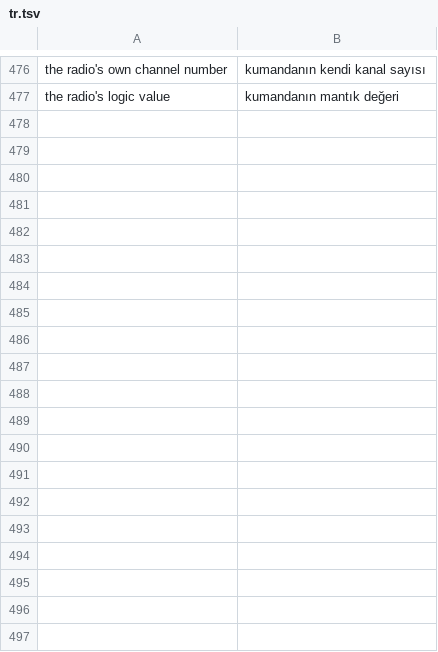
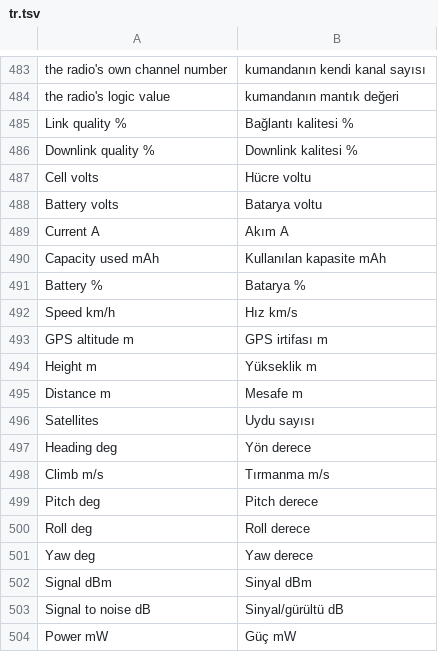
Before and after one commit to eminesrefakbay/RM-AX12-Video-Monitor-And-Announcer-APK, a TSV file: app/src/main/assets/i18n/tr.tsv, drawn as a sheet; only a part is shown, gaps mark what is left out; the diff covers the shown part only; the diff names each change by its address in the sheet, - before the commit and + after, or states it on an @@ line.

```diff
--- a/app/src/main/assets/i18n/tr.tsv
+++ b/app/src/main/assets/i18n/tr.tsv
+row 485: Link quality % | Bağlantı kalitesi %
+row 486: Downlink quality % | Downlink kalitesi %
+row 487: Cell volts | Hücre voltu
+row 488: Battery volts | Batarya voltu
+row 489: Current A | Akım A
+row 490: Capacity used mAh | Kullanılan kapasite mAh
+row 491: Battery % | Batarya %
+row 492: Speed km/h | Hız km/s
+row 493: GPS altitude m | GPS irtifası m
+row 494: Height m | Yükseklik m
+row 495: Distance m | Mesafe m
+row 496: Satellites | Uydu sayısı
+row 497: Heading deg | Yön derece
+row 498: Climb m/s | Tırmanma m/s
+row 499: Pitch deg | Pitch derece
+row 500: Roll deg | Roll derece
+row 501: Yaw deg | Yaw derece
+row 502: Signal dBm | Sinyal dBm
+row 503: Signal to noise dB | Sinyal/gürültü dB
+row 504: Power mW | Güç mW
```
Also changed, not shown: 16 added rows and 4 moved rows elsewhere in this file, app/src/main/assets/i18n/de.tsv, app/src/main/assets/i18n/zh.tsv, 18 other files.
